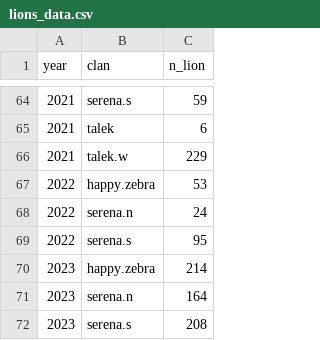
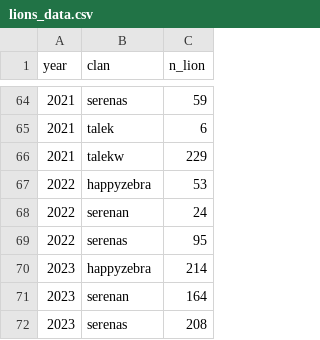
Before and after one commit to AnneJuL/MHP_Rproj, a CSV file: data_files/lions_data.csv, drawn as a sheet; only a part is shown, gaps mark what is left out; the diff covers the shown part only.

```diff
--- a/data_files/lions_data.csv
+++ b/data_files/lions_data.csv
@@ -64,9 +64,9 @@ year;clan;n_lion
-2021;serena.s;59
+2021;serenas;59
 2021;talek;6
-2021;talek.w;229
-2022;happy.zebra;53
-2022;serena.n;24
-2022;serena.s;95
-2023;happy.zebra;214
-2023;serena.n;164
-2023;serena.s;208
+2021;talekw;229
+2022;happyzebra;53
+2022;serenan;24
+2022;serenas;95
+2023;happyzebra;214
+2023;serenan;164
+2023;serenas;208
```
Also changed, not shown: 46 edited cells elsewhere in this file, 17 other files.
